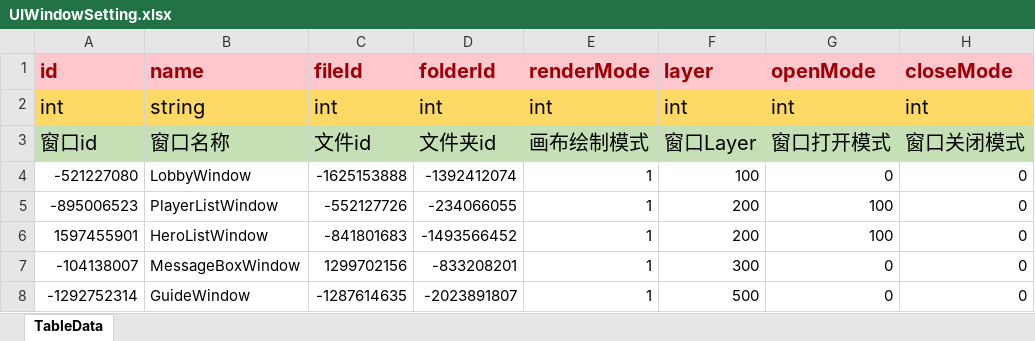
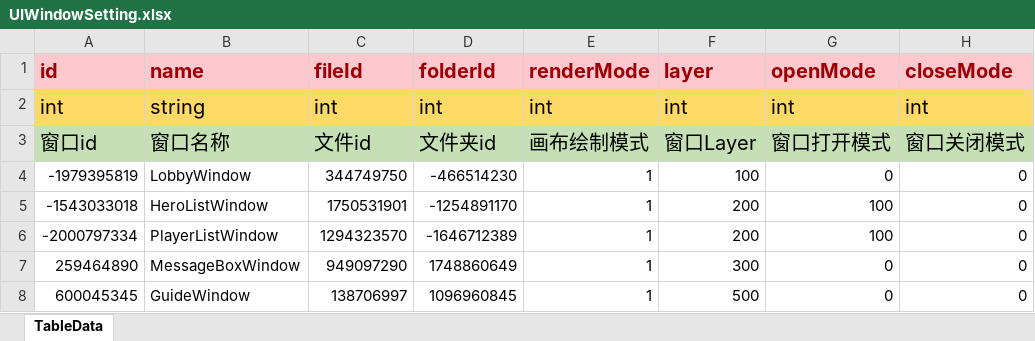
Before and after one commit to LunaticToy47/StrayFogUnity3d, an Excel workbook: Assets/Game/Editor/XLS_Config/UIWindowSetting.xlsx, sheet TableData, drawn as a sheet; only a part is shown; values as stored, in another font and other column widths than the file's, no borders; conditional formats not drawn; the diff names each change by its address in the sheet, - before the commit and + after, or states it on an @@ line.

```diff
--- a/Assets/Game/Editor/XLS_Config/UIWindowSetting.xlsx (sheet TableData)
+++ b/Assets/Game/Editor/XLS_Config/UIWindowSetting.xlsx (sheet TableData)
-A4 (id): -521227080
+A4 (id): -1979395819
-C4 (fileId): -1625153888
+C4 (fileId): 344749750
-D4 (folderId): -1392412074
+D4 (folderId): -466514230
-A5 (id): -895006523
+A5 (id): -1543033018
-B5 (name): PlayerListWindow
+B5 (name): HeroListWindow
-C5 (fileId): -552127726
+C5 (fileId): 1750531901
-D5 (folderId): -234066055
+D5 (folderId): -1254891170
-A6 (id): 1597455901
+A6 (id): -2000797334
-B6 (name): HeroListWindow
+B6 (name): PlayerListWindow
-C6 (fileId): -841801683
+C6 (fileId): 1294323570
-D6 (folderId): -1493566452
+D6 (folderId): -1646712389
-A7 (id): -104138007
+A7 (id): 259464890
-C7 (fileId): 1299702156
+C7 (fileId): 949097290
-D7 (folderId): -833208201
+D7 (folderId): 1748860649
-A8 (id): -1292752314
+A8 (id): 600045345
-C8 (fileId): -1287614635
+C8 (fileId): 138706997
-D8 (folderId): -2023891807
+D8 (folderId): 1096960845
```
Also changed, not shown: Assets/Game/Editor/XLS_Config/AssetDiskMapingFile.xlsx, Assets/Game/Editor/XLS_Config/AssetDiskMapingFolder.xlsx, 16 other files.
